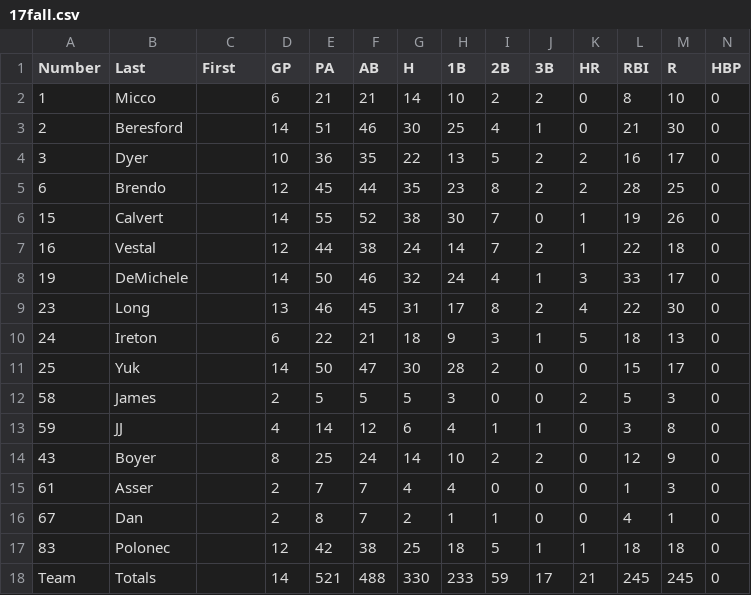
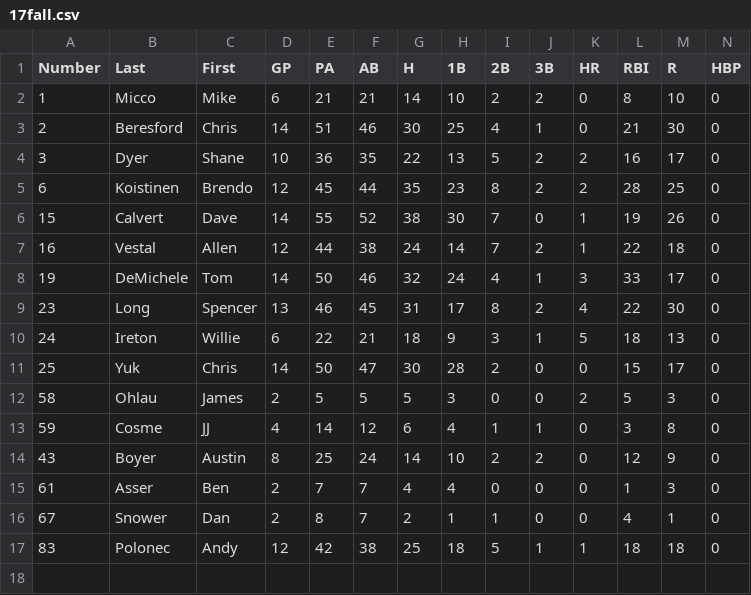
Before and after one commit to arvestal/softball, a CSV file: public/lib/gc_files/17fall.csv, drawn as a sheet; only a part is shown; rows hold the shown columns only; the diff names each change by its address in the sheet, - before the commit and + after, or states it on an @@ line.

```diff
--- a/public/lib/gc_files/17fall.csv
+++ b/public/lib/gc_files/17fall.csv
-C2 (First): (empty)
+C2 (First): Mike
-C3 (First): (empty)
+C3 (First): Chris
-C4 (First): (empty)
+C4 (First): Shane
-B5 (Last): Brendo
+B5 (Last): Koistinen
-C5 (First): (empty)
+C5 (First): Brendo
-C6 (First): (empty)
+C6 (First): Dave
-C7 (First): (empty)
+C7 (First): Allen
-C8 (First): (empty)
+C8 (First): Tom
-C9 (First): (empty)
+C9 (First): Spencer
-C10 (First): (empty)
+C10 (First): Willie
-C11 (First): (empty)
+C11 (First): Chris
-B12 (Last): James
+B12 (Last): Ohlau
-C12 (First): (empty)
+C12 (First): James
-B13 (Last): JJ
+B13 (Last): Cosme
-C13 (First): (empty)
+C13 (First): JJ
-C14 (First): (empty)
+C14 (First): Austin
-C15 (First): (empty)
+C15 (First): Ben
-B16 (Last): Dan
+B16 (Last): Snower
-C16 (First): (empty)
+C16 (First): Dan
-C17 (First): (empty)
+C17 (First): Andy
-row 18: Team | Totals |  | 14 | 521 | 488 | 330 | 233 | 59 | 17 | 21 | 245 | 245 | 0
```
Also changed, not shown: public/lib/gc_files/18fall.csv, public/lib/gc_files/18spring.csv, 6 other files.
